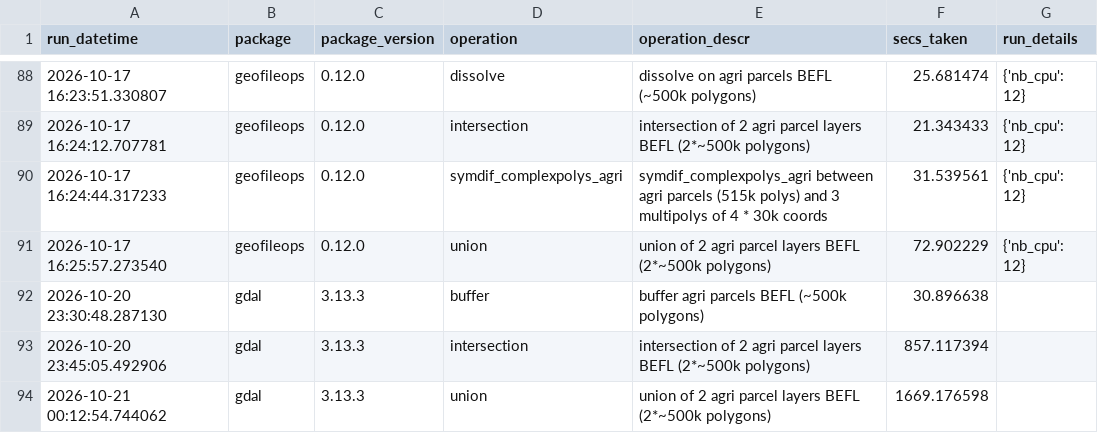
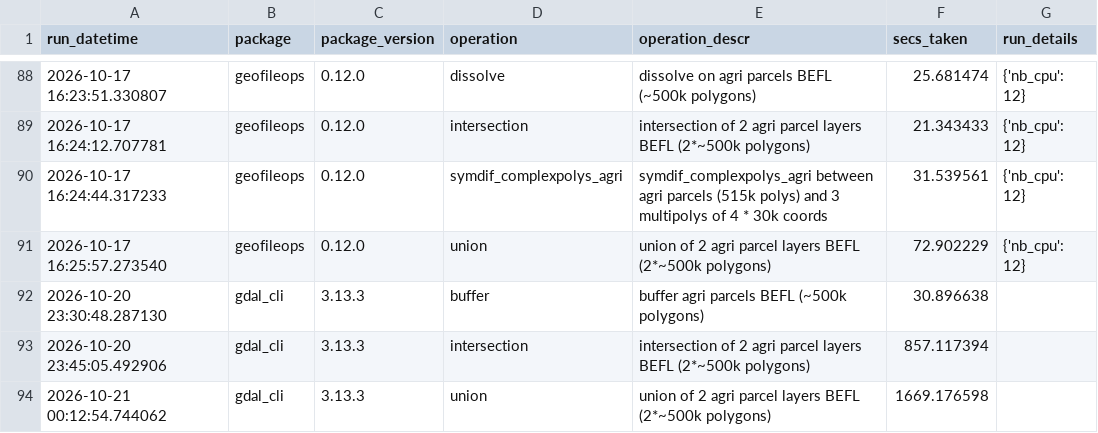
Before and after one commit to geofileops/geobenchmark, a CSV file: results_vector_ops/benchmark_results.csv, drawn as a sheet; only a part is shown, gaps mark what is left out.

Commit message:
Rename to gdal_cli

```diff
--- a/results_vector_ops/benchmark_results.csv
+++ b/results_vector_ops/benchmark_results.csv
@@ -91,4 +91,4 @@ run_datetime,package,package_version,operation,operation_descr,secs_taken,run_de
 2026-10-17 16:25:57.273540,geofileops,0.12.0,union,union of 2 agri parcel layers BEFL (2*~500k polygons),72.902229,{'nb_cpu': 12}
-2026-10-20 23:30:48.287130,gdal,3.13.3,buffer,buffer agri parcels BEFL (~500k polygons),30.896638,
-2026-10-20 23:45:05.492906,gdal,3.13.3,intersection,intersection of 2 agri parcel layers BEFL (2*~500k polygons),857.117394,
-2026-10-21 00:12:54.744062,gdal,3.13.3,union,union of 2 agri parcel layers BEFL (2*~500k polygons),1669.176598,
+2026-10-20 23:30:48.287130,gdal_cli,3.13.3,buffer,buffer agri parcels BEFL (~500k polygons),30.896638,
+2026-10-20 23:45:05.492906,gdal_cli,3.13.3,intersection,intersection of 2 agri parcel layers BEFL (2*~500k polygons),857.117394,
+2026-10-21 00:12:54.744062,gdal_cli,3.13.3,union,union of 2 agri parcel layers BEFL (2*~500k polygons),1669.176598,
```
Also changed, not shown: 6 other files.
